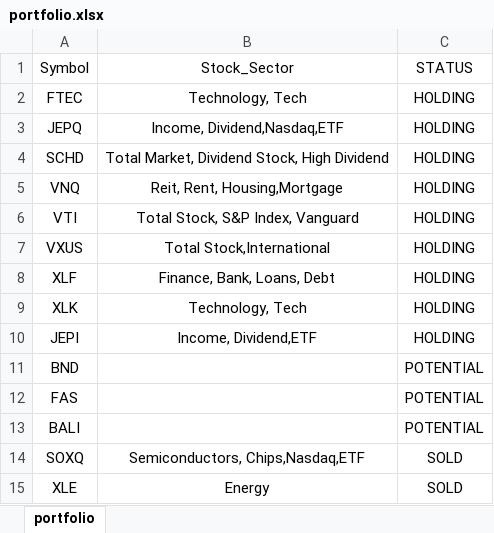
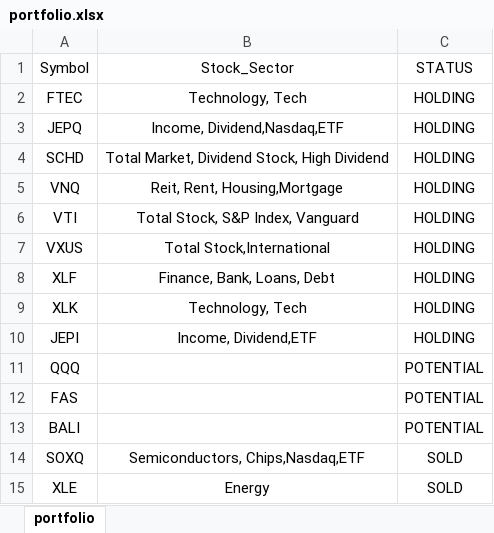
Before and after one commit to mkhv12/stk_advisor, an Excel workbook: portfolio.xlsx, sheet portfolio, drawn as a sheet; values as stored, in another font and other column widths than the file's, no borders; the diff names each change by its address in the sheet, - before the commit and + after, or states it on an @@ line.

```diff
--- a/portfolio.xlsx (sheet portfolio)
+++ b/portfolio.xlsx (sheet portfolio)
-A11: BND
+A11: QQQ
```
Also changed, not shown: 1 other file.
